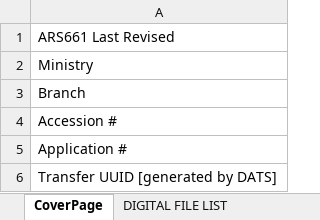
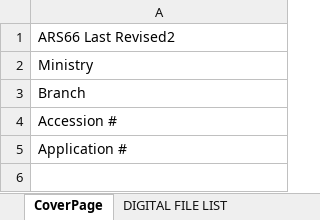
Before and after one commit to bcgov/citz-grs-dats, an Excel workbook: backend/src/public/digital-file-list-template.xlsx, sheet CoverPage, drawn as a sheet; values as stored, in another font and other column widths than the file's, no borders; the diff names each change by its address in the sheet, - before the commit and + after, or states it on an @@ line.

Commit message:
Update digital-file-list-template.xlsx

```diff
--- a/backend/src/public/digital-file-list-template.xlsx (sheet CoverPage)
+++ b/backend/src/public/digital-file-list-template.xlsx (sheet CoverPage)
-A1: ARS661 Last Revised
+A1: ARS66 Last Revised2
-row 6: Transfer UUID [generated by DATS]
```
Also changed, not shown: sheet Technical Metadata v1.
